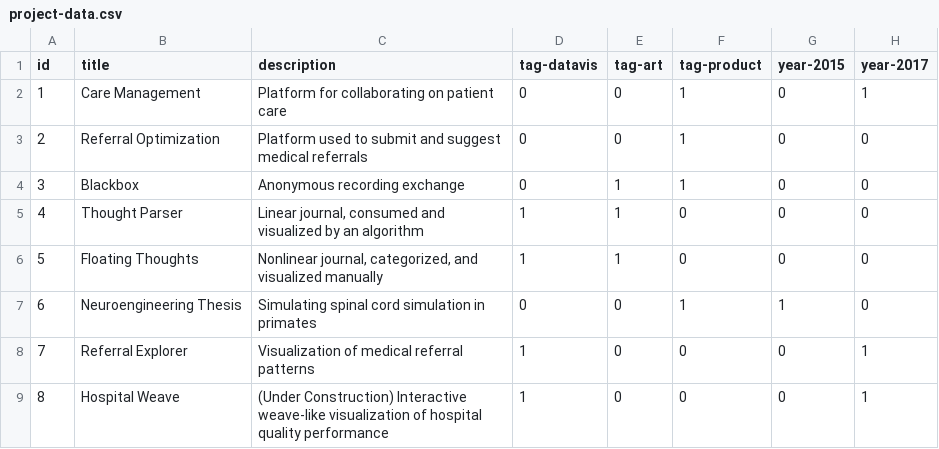
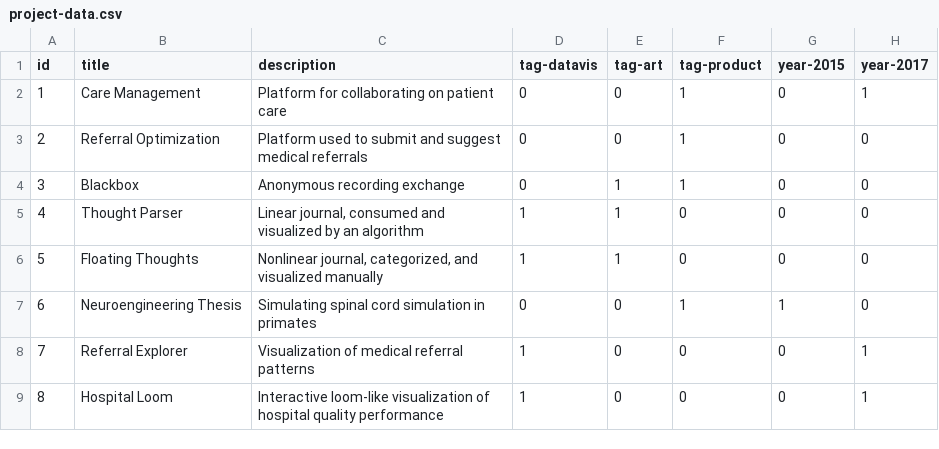
Before and after one commit to omar-nema/omar-nema.github.io, a CSV file: home-assets/data/project-data.csv, drawn as a sheet; only a part is shown; the diff names each change by its address in the sheet, - before the commit and + after, or states it on an @@ line.

```diff
--- a/home-assets/data/project-data.csv
+++ b/home-assets/data/project-data.csv
-B9 (title): Hospital Weave
+B9 (title): Hospital Loom
-C9 (description): (Under Construction) Interactive weave-like visualization of…
+C9 (description): Interactive loom-like visualization of…
```
Also changed, not shown: 6 other files.
